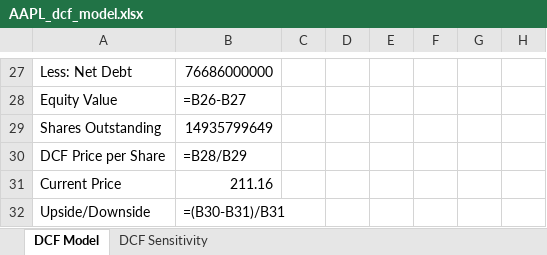
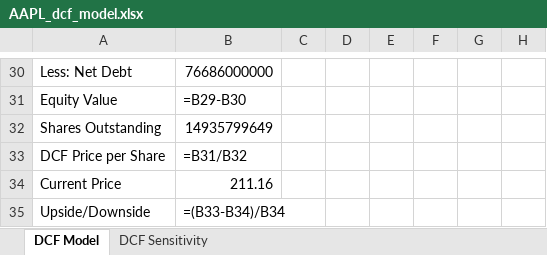
Before and after one commit to Brobertmod/equity-valuation-models, an Excel workbook: output/AAPL_dcf_model.xlsx, sheet DCF Model, drawn as a sheet; only a part is shown, gaps mark what is left out; values as stored, in another font and other column widths than the file's, no borders; formulas without a stored value are shown as written; addresses are those after the commit; the diff covers the shown part only; the diff names each change by its address in the sheet, - before the commit and + after, or states it on an @@ line.

```diff
--- a/output/AAPL_dcf_model.xlsx (sheet DCF Model)
+++ b/output/AAPL_dcf_model.xlsx (sheet DCF Model)
-B31: =B26-B27
+B31: =B29-B30
-B33: =B28/B29
+B33: =B31/B32
-B35: =(B30-B31)/B31
+B35: =(B33-B34)/B34
```
Also changed, not shown: 3 added rows and 60 edited cells elsewhere in this sheet, sheet DCF Sensitivity, output/AAPL_ev_ebitda_model.xlsx, output/AAPL_ev_sales_model.xlsx, 8 other files.
